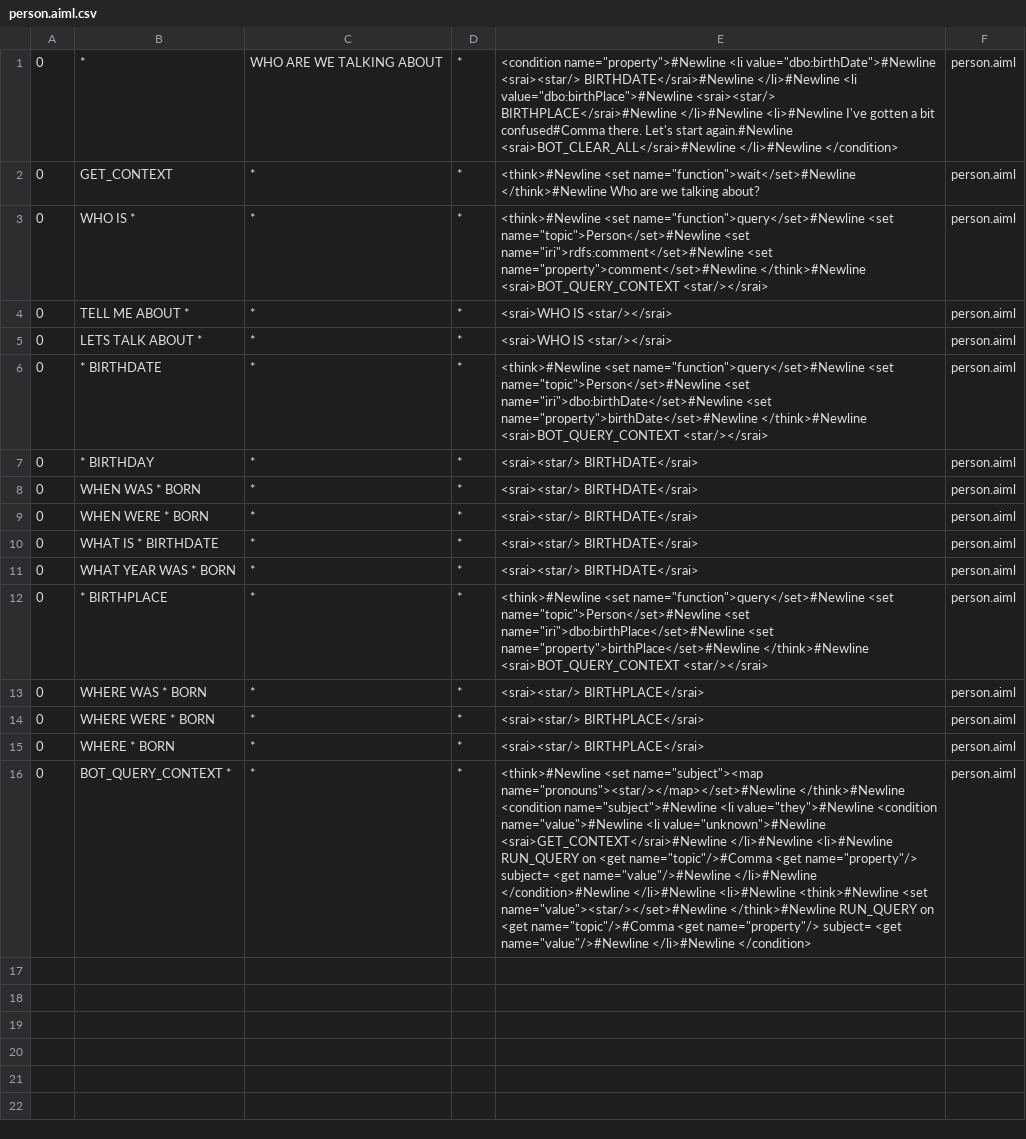
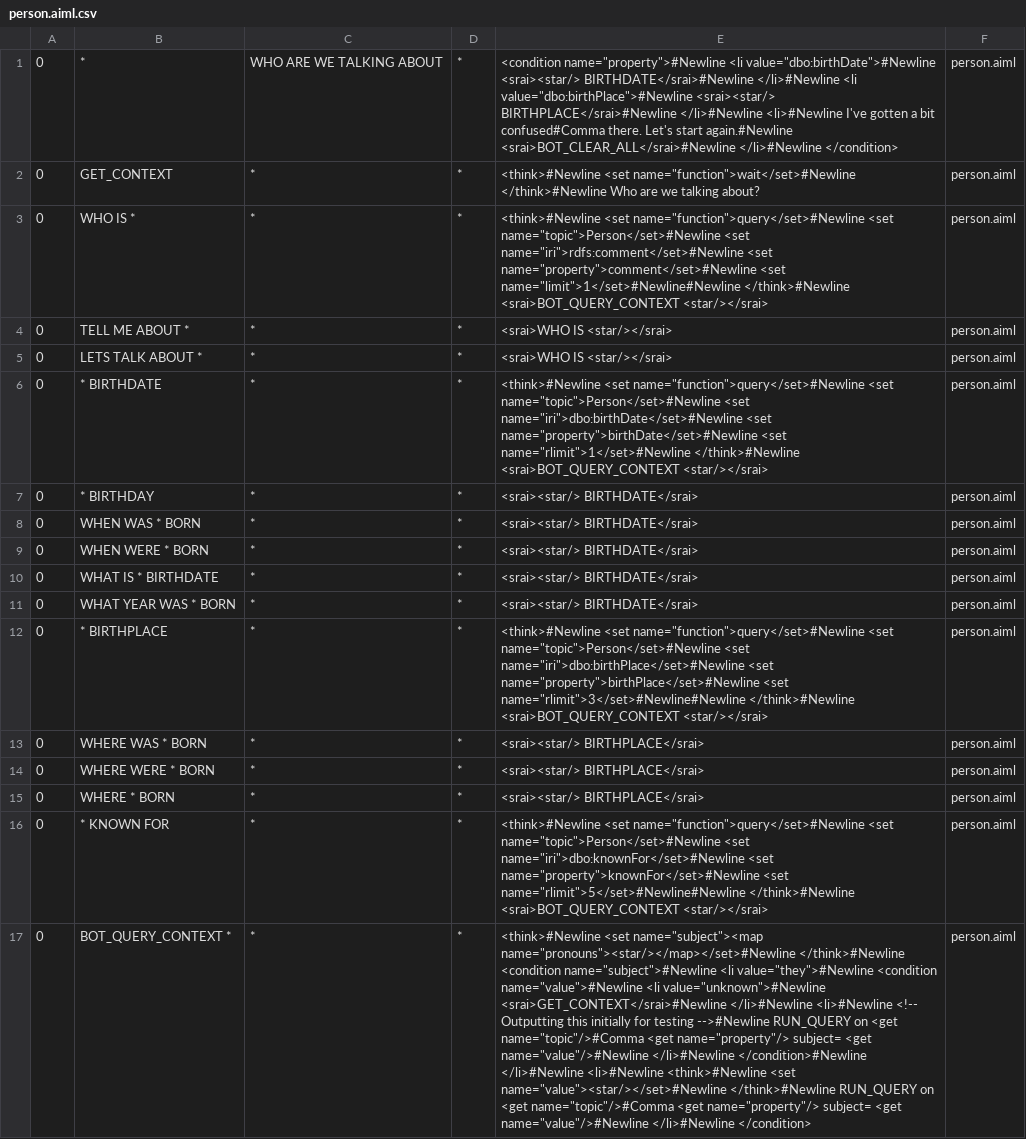
Before and after one commit to awt95/wikibot, a CSV file: wikibot/src/main/resources/bots/wikibot/aimlif/person.aiml.csv, drawn as a sheet; addresses are those after the commit; the diff names each change by its address in the sheet, - before the commit and + after, or states it on an @@ line.

Commit message:
Created list people/subclass on year born condition

```diff
--- a/wikibot/src/main/resources/bots/wikibot/aimlif/person.aiml.csv
+++ b/wikibot/src/main/resources/bots/wikibot/aimlif/person.aiml.csv
-E3: …<set name="property">comment</set>#Newline </think>#Newline <srai>BOT_QUERY_CONTEXT…
+E3: …<set name="property">comment</set>#Newline <set name="limit">1</set>#Newline#Newline </think>#Newline <srai>BOT_QUERY_CONTEXT…
-E6: …<set name="property">birthDate</set>#Newline </think>#Newline <srai>BOT_QUERY_CONTEXT…
+E6: …<set name="property">birthDate</set>#Newline <set name="rlimit">1</set>#Newline </think>#Newline <srai>BOT_QUERY_CONTEXT…
-E12: …<set name="property">birthPlace</set>#Newline </think>#Newline <srai>BOT_QUERY_CONTEXT…
+E12: …<set name="property">birthPlace</set>#Newline <set name="rlimit">3</set>#Newline#Newline </think>#Newline <srai>BOT_QUERY_CONTEXT…
+row 16: 0 | * KNOWN FOR | * | * | <think>#Newline <set name="function">query</set>#Newline <set name="topic">Person</set>#Newline <set name="iri">dbo:knownFor</set>#Newline <set name="property">knownFor</set>#Newline <set name="rlimit">5</set>#Newline#Newline </think>#Newline <srai>BOT_QUERY_CONTEXT <star/></srai> | person.aiml
-E17: …</li>#Newline <li>#Newline RUN_QUERY on…
+E17: …</li>#Newline <li>#Newline <!-- Outputting this initially for testing -->#Newline RUN_QUERY on…
```
Also changed, not shown: wikibot/src/main/resources/bots/wikibot/aimlif/people.aiml.csv, 11 other files.
